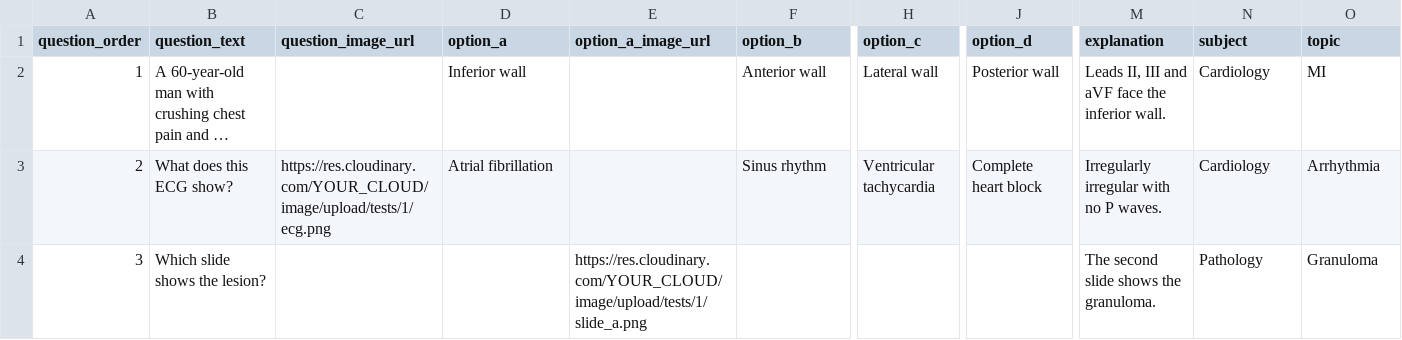
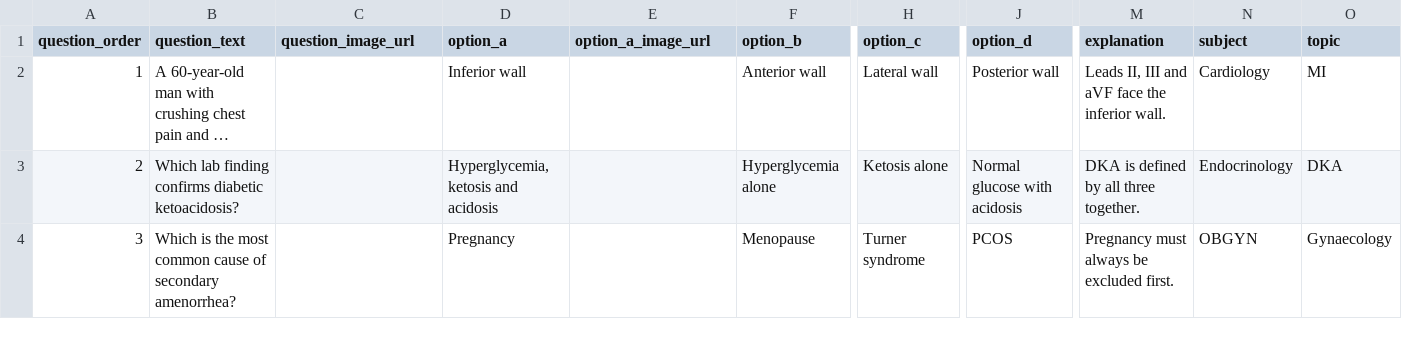
Before and after one commit to projectinshahi/DoctorApp-Backend, a CSV file: test-questions-template.csv, drawn as a sheet; only a part is shown, gaps mark what is left out; long unchanged cells end in …; the diff covers the shown part only; the diff names each change by its address in the sheet, - before the commit and + after, or states it on an @@ line.

```diff
--- a/test-questions-template.csv
+++ b/test-questions-template.csv
-B3 (question_text): What does this ECG show?
+B3 (question_text): Which lab finding confirms diabetic ketoacidosis?
-C3 (question_image_url): https://res.cloudinary.com/YOUR_CLOUD/image/upload/tests/1/ecg.png
+C3 (question_image_url): (empty)
-D3 (option_a): Atrial fibrillation
+D3 (option_a): Hyperglycemia, ketosis and acidosis
-F3 (option_b): Sinus rhythm
+F3 (option_b): Hyperglycemia alone
-H3 (option_c): Ventricular tachycardia
+H3 (option_c): Ketosis alone
-J3 (option_d): Complete heart block
+J3 (option_d): Normal glucose with acidosis
-M3 (explanation): Irregularly irregular with no P waves.
+M3 (explanation): DKA is defined by all three together.
-N3 (subject): Cardiology
+N3 (subject): Endocrinology
-O3 (topic): Arrhythmia
+O3 (topic): DKA
-B4 (question_text): Which slide shows the lesion?
+B4 (question_text): Which is the most common cause of secondary amenorrhea?
-D4 (option_a): (empty)
+D4 (option_a): Pregnancy
-E4 (option_a_image_url): https://res.cloudinary.com/YOUR_CLOUD/image/upload/tests/1/slide_a.png
+E4 (option_a_image_url): (empty)
-F4 (option_b): (empty)
+F4 (option_b): Menopause
-H4 (option_c): (empty)
+H4 (option_c): Turner syndrome
-J4 (option_d): (empty)
+J4 (option_d): PCOS
-M4 (explanation): The second slide shows the granuloma.
+M4 (explanation): Pregnancy must always be excluded first.
-N4 (subject): Pathology
+N4 (subject): OBGYN
-O4 (topic): Granuloma
+O4 (topic): Gynaecology
```
Also changed, not shown: 4 edited cells elsewhere in this file, 2 other files.
